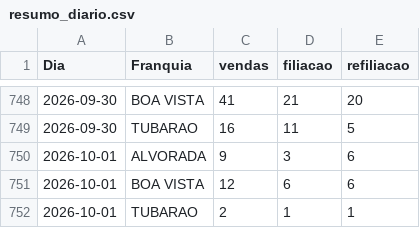
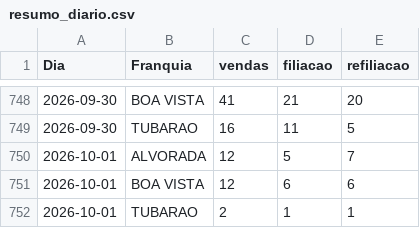
Before and after one commit to matheussouza28/dashboard-vendas-alvorada, a CSV file: data/resumo_diario.csv, drawn as a sheet; only a part is shown, gaps mark what is left out.

```diff
--- a/data/resumo_diario.csv
+++ b/data/resumo_diario.csv
@@ -749,3 +749,3 @@ Dia,Franquia,vendas,filiacao,refiliacao
 2026-09-30,TUBARAO,16,11,5
-2026-10-01,ALVORADA,9,3,6
+2026-10-01,ALVORADA,12,5,7
 2026-10-01,BOA VISTA,12,6,6
```
Also changed, not shown: data/por_vendedor.csv, 13 other files.
